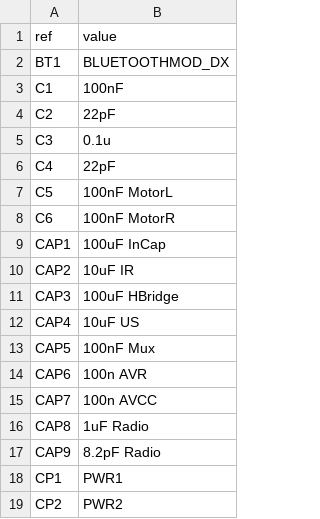
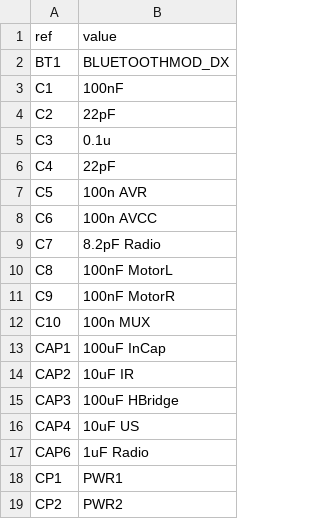
Before and after one commit to svilches/kom, a CSV file: hw/brd/kom.csv, drawn as a sheet; only a part is shown.

```diff
--- a/hw/brd/kom.csv
+++ b/hw/brd/kom.csv
@@ -6,4 +6,8 @@ C3;0.1u
 C4;22pF
-C5;100nF MotorL
-C6;100nF MotorR
+C5;100n AVR
+C6;100n AVCC
+C7;8.2pF Radio
+C8;100nF MotorL
+C9;100nF MotorR
+C10;100n MUX
 CAP1;100uF InCap
@@ -12,7 +16,3 @@ CAP3;100uF HBridge
 CAP4;10uF US
-CAP5;100nF Mux
-CAP6;100n AVR
-CAP7;100n AVCC
-CAP8;1uF Radio
-CAP9;8.2pF Radio
+CAP6;1uF Radio
 CP1;PWR1
```
Also changed, not shown: 12 other files.
